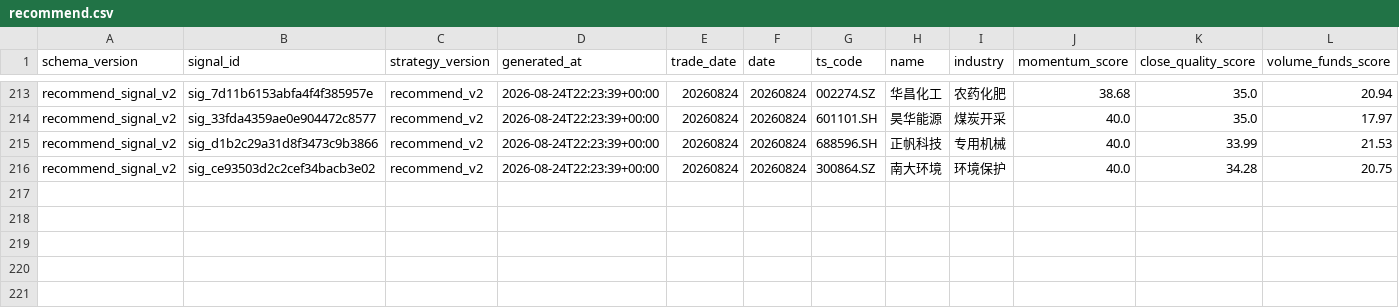
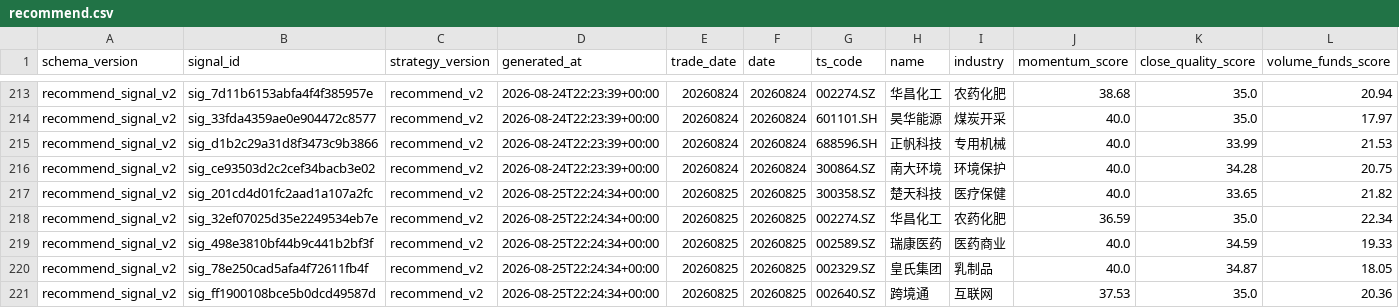
Before and after one commit to daoyezongzi/TradeEye, a CSV file: data/signals/recommend.csv, drawn as a sheet; only a part is shown, gaps mark what is left out; rows hold the shown columns only; the diff names each change by its address in the sheet, - before the commit and + after, or states it on an @@ line.

```diff
--- a/data/signals/recommend.csv
+++ b/data/signals/recommend.csv
+row 217: recommend_signal_v2 | sig_201cd4d01fc2aad1a107a2fc | recommend_v2 | 2026-08-25T22:24:34+00:00 | 20260825 | 20260825 | 300358.SZ | 楚天科技 | 医疗保健 | 40.0 | 33.65 | 21.82
+row 218: recommend_signal_v2 | sig_32ef07025d35e2249534eb7e | recommend_v2 | 2026-08-25T22:24:34+00:00 | 20260825 | 20260825 | 002274.SZ | 华昌化工 | 农药化肥 | 36.59 | 35.0 | 22.34
+row 219: recommend_signal_v2 | sig_498e3810bf44b9c441b2bf3f | recommend_v2 | 2026-08-25T22:24:34+00:00 | 20260825 | 20260825 | 002589.SZ | 瑞康医药 | 医药商业 | 40.0 | 34.59 | 19.33
+row 220: recommend_signal_v2 | sig_78e250cad5afa4f72611fb4f | recommend_v2 | 2026-08-25T22:24:34+00:00 | 20260825 | 20260825 | 002329.SZ | 皇氏集团 | 乳制品 | 40.0 | 34.87 | 18.05
+row 221: recommend_signal_v2 | sig_ff1900108bce5b0dcd49587d | recommend_v2 | 2026-08-25T22:24:34+00:00 | 20260825 | 20260825 | 002640.SZ | 跨境通 | 互联网 | 37.53 | 35.0 | 20.36
```
